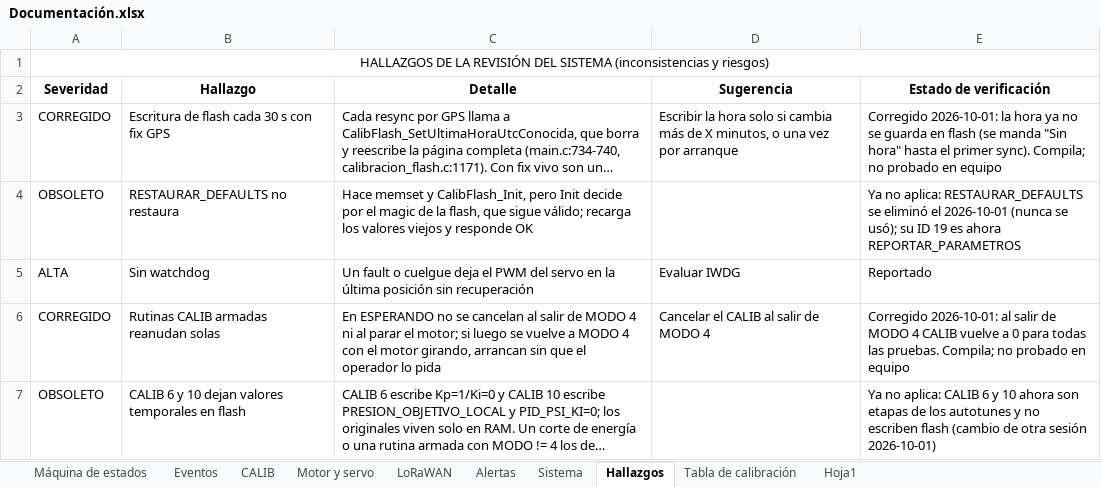
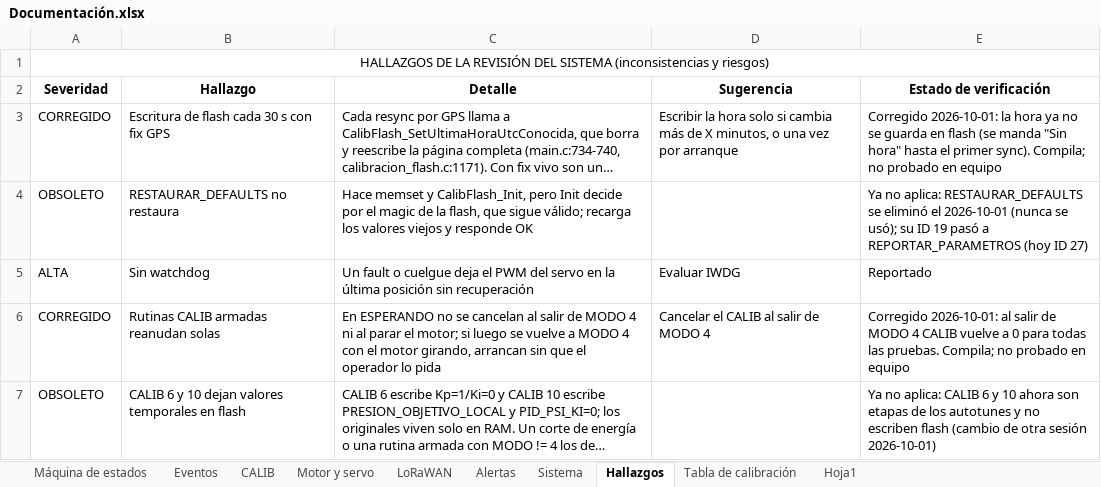
Before and after one commit to ILUTI/RIODSLFirmware, an Excel workbook: Documentación.xlsx, sheet Hallazgos, drawn as a sheet; only a part is shown; long unchanged cells end in …; values as stored, in another font and other column widths than the file's, no borders; the diff covers the shown part only; the diff names each change by its address in the sheet, - before the commit and + after, or states it on an @@ line.

```diff
--- a/Documentación.xlsx (sheet Hallazgos)
+++ b/Documentación.xlsx (sheet Hallazgos)
-E4 (Estado de verificación): …ID 19 es ahora REPORTAR_PARAMETROS
+E4 (Estado de verificación): …ID 19 pasó a REPORTAR_PARAMETROS (hoy ID 27)
```
Also changed, not shown: 10 edited cells elsewhere in this sheet, sheet LoRaWAN, sheet Sistema, sheet Motor y servo, sheet Máquina de estados, 27 other files.
